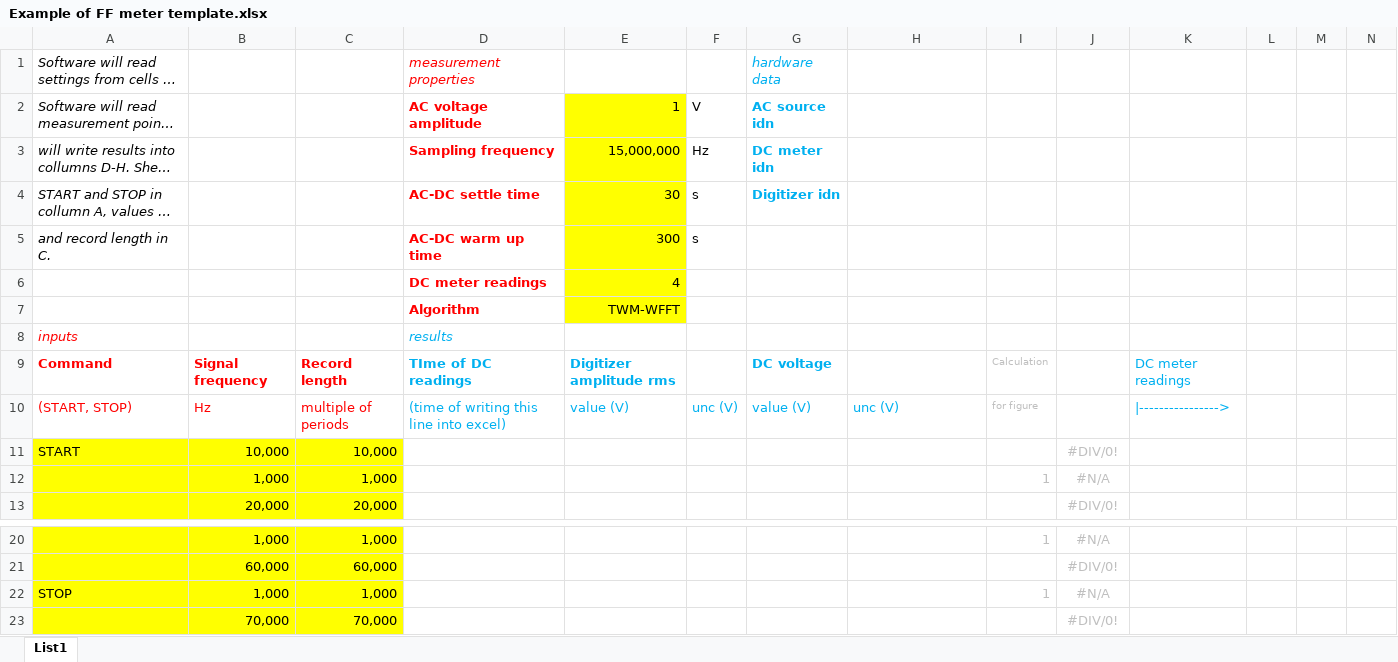
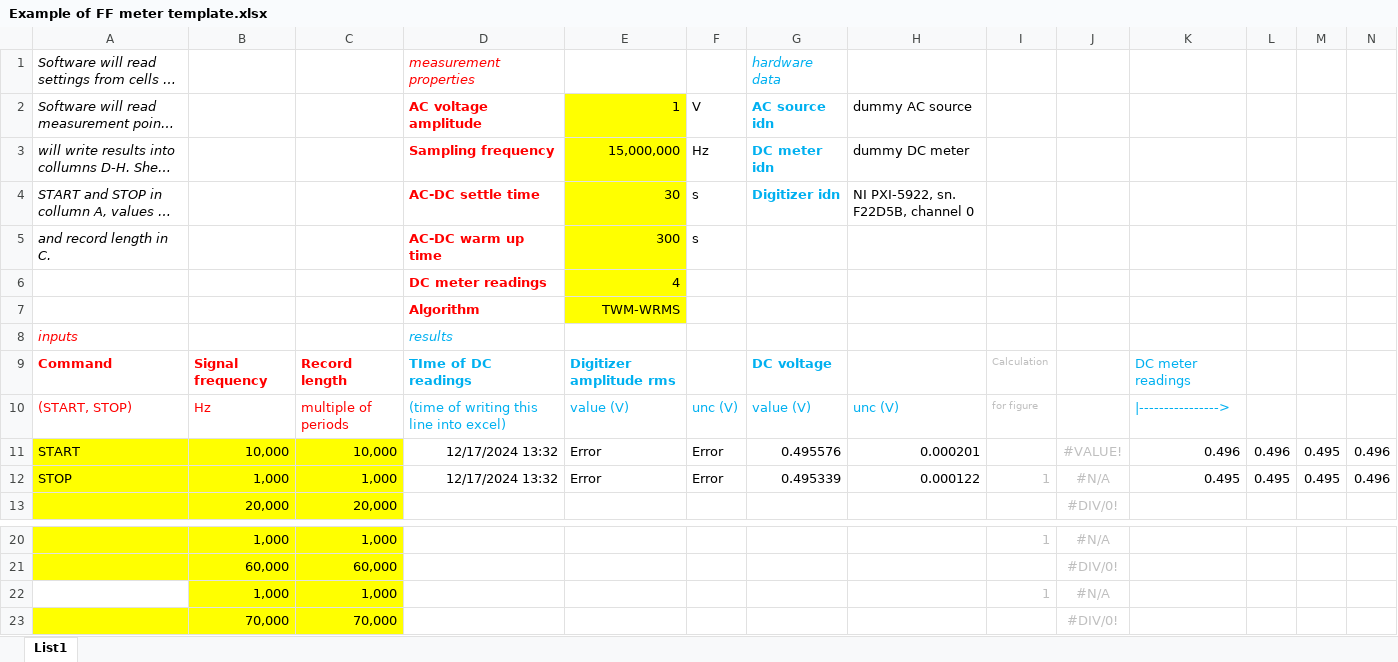
Before and after one commit to KaeroDot/WACsw, an Excel workbook: control_software/Filter function meter/Template/Example of FF meter template.xlsx, sheet List1, drawn as a sheet; only a part is shown, gaps mark what is left out; long unchanged cells end in …; values as stored, in another font and other column widths than the file's, no borders; charts and pictures not drawn; removed rows and columns are numbered as before the commit, all else as after; the diff names each change by its address in the sheet, - before the commit and + after, or states it on an @@ line.

Commit message:
fix: FFmeter: properly handle and skip TWM errors

```diff
--- a/control_software/Filter function meter/Template/Example of FF meter template.xlsx (sheet List1)
+++ b/control_software/Filter function meter/Template/Example of FF meter template.xlsx (sheet List1)
-H2: (empty)
+H2: dummy AC source
-H3: (empty)
+H3: dummy DC meter
-H4: (empty)
+H4: NI PXI-5922, sn. F22D5B, channel 0
-E7: TWM-WFFT
+E7: TWM-WRMS
-row 11: START | 10,000 | 10,000 |  |  |  |  |  |  | #DIV/0!
-row 12:  | 1,000 | 1,000 |  |  |  |  |  | 1 | #N/A
+row 11: START | 10,000 | 10,000 | 12/17/2024 13:32 | Error | Error | 0.495576 | 0.000201 |  | #VALUE! | 0.496 | 0.496 | 0.495 | 0.496
+row 12: STOP | 1,000 | 1,000 | 12/17/2024 13:32 | Error | Error | 0.495339 | 0.000122 | 1 | #N/A | 0.495 | 0.495 | 0.495 | 0.496
-A22: STOP
+A22: (empty)
-A22 fill: #FFFF00
+A22 fill: none
```
Also changed, not shown: 2 other files.
